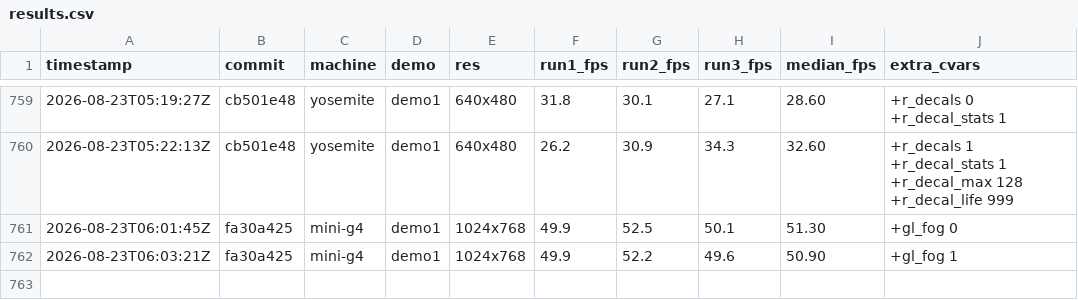
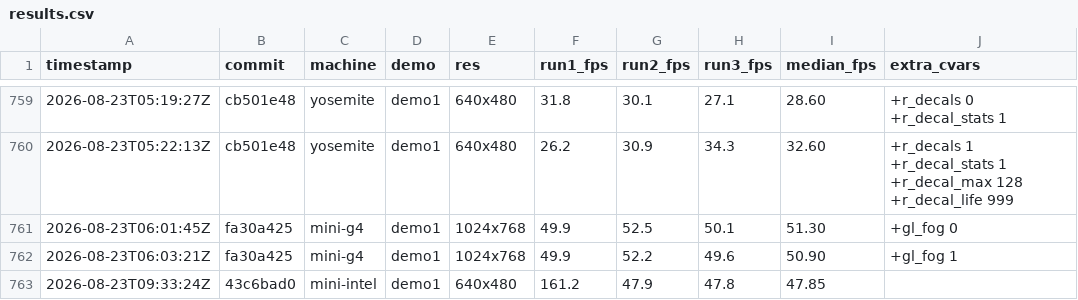
Before and after one commit to matthewdeaves/old-mac-quakespasm, a CSV file: benchmarks/results.csv, drawn as a sheet; only a part is shown, gaps mark what is left out.

Commit message:
bench: retest mini-intel with a real display, per issue #27
Verified the display first: ioreg IODisplayEDID went 0 -> 1, system_profiler
shows a DELL U4021QW at 1920x1080. Then ran the production bench.

run1 (640x480, as requested)   161.2 fps -- matches the historical record
run2 (1920x1080, not requested) 47.9 fps
run3 (1920x1080, not requested) 47.8 fps

Confirms #27's prior finding: the sub-3.2 fps result was the headless
display, not a QuakeSpasm defect. Runs 2-3 switched video mode mid-series --
vid_desktopfullscreen is CVAR_ARCHIVE and overrides vid_width/vid_height
(gl_vidsdl.c:555-556), and bench.sh does not pin it. median(run2,run3)=47.85
in this row is contaminated by that switch, not a clean 640x480 number.
Recorded as-is; caveat is in the issue comment, not the CSV.

Full account and source citations: issue #27 comment.

```diff
--- a/benchmarks/results.csv
+++ b/benchmarks/results.csv
@@ -762 +762,2 @@ timestamp,commit,machine,demo,res,run1_fps,run2_fps,run3_fps,median_fps,extra_cv
 2026-08-23T06:03:21Z,fa30a425,mini-g4,demo1,1024x768,49.9,52.2,49.6,50.90,"+gl_fog 1"
+2026-08-23T09:33:24Z,43c6bad0,mini-intel,demo1,640x480,161.2,47.9,47.8,47.85,""
```
Also changed, not shown: 3 other files.
